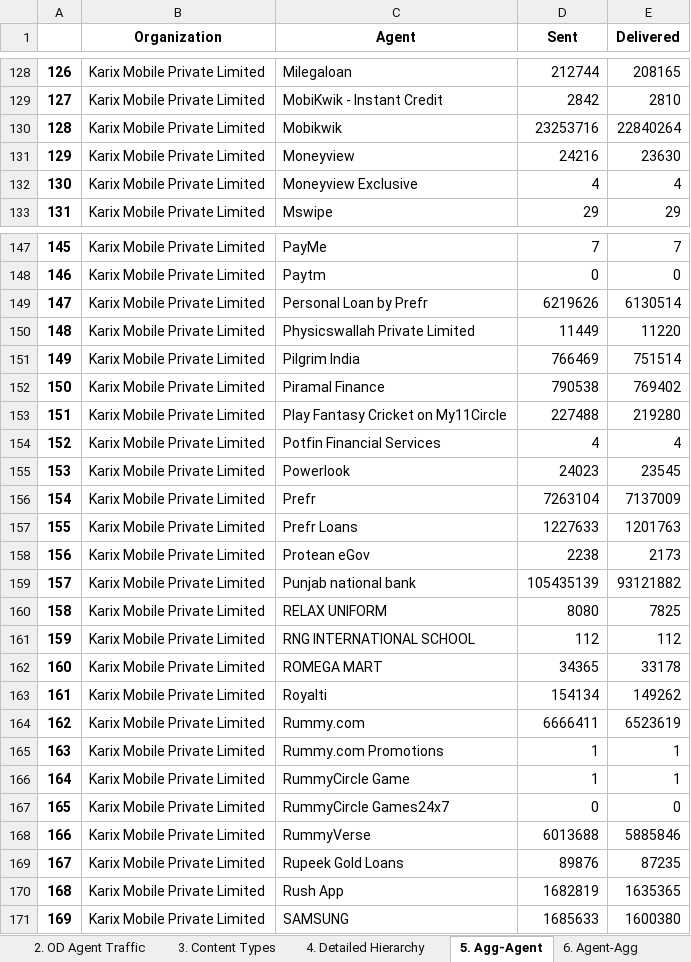
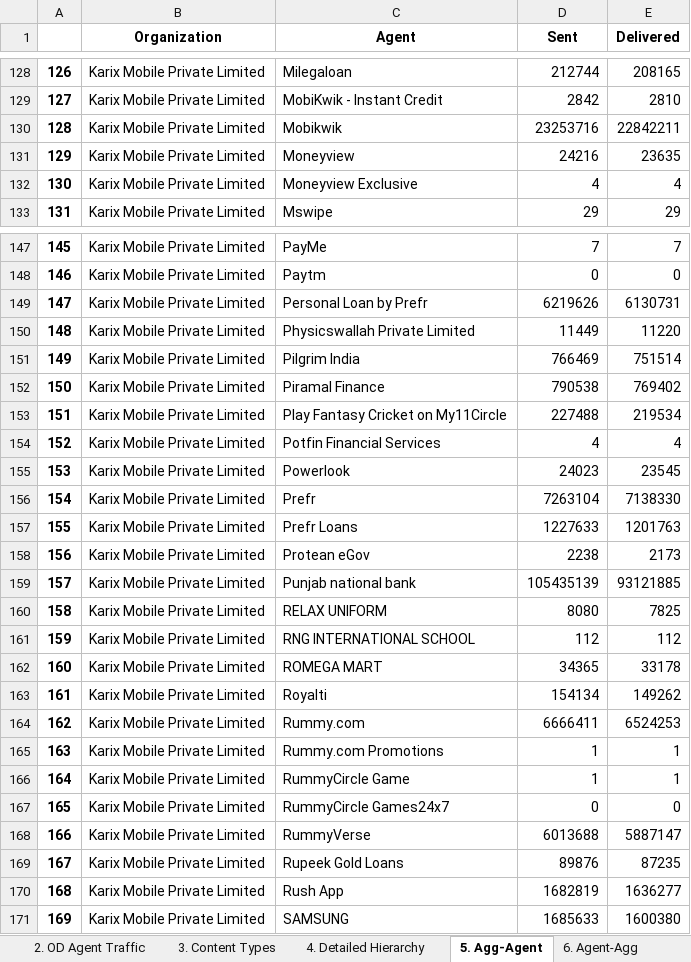
Before and after one commit to nithintanla/RCS-Summary, an Excel workbook: RCS_Analysis.xlsx, sheet 5. Agg-Agent, drawn as a sheet; only a part is shown, gaps mark what is left out; values as stored, in another font and other column widths than the file's, no borders; the diff covers the shown part only; the diff names each change by its address in the sheet, - before the commit and + after, or states it on an @@ line.

```diff
--- a/RCS_Analysis.xlsx (sheet 5. Agg-Agent)
+++ b/RCS_Analysis.xlsx (sheet 5. Agg-Agent)
-E130 (Delivered): 22840264
+E130 (Delivered): 22842211
-E131 (Delivered): 23630
+E131 (Delivered): 23635
-E149 (Delivered): 6130514
+E149 (Delivered): 6130731
-E153 (Delivered): 219280
+E153 (Delivered): 219534
-E156 (Delivered): 7137009
+E156 (Delivered): 7138330
-E159 (Delivered): 93121882
+E159 (Delivered): 93121885
-E164 (Delivered): 6523619
+E164 (Delivered): 6524253
-E168 (Delivered): 5885846
+E168 (Delivered): 5887147
-E170 (Delivered): 1635365
+E170 (Delivered): 1636277
```
Also changed, not shown: 23 edited cells elsewhere in this sheet, sheet 4. Detailed Hierarchy, sheet 6. Agent-Agg, sheet 1. Daily Traffic, sheet 2. OD Agent Traffic, 3 other files.
